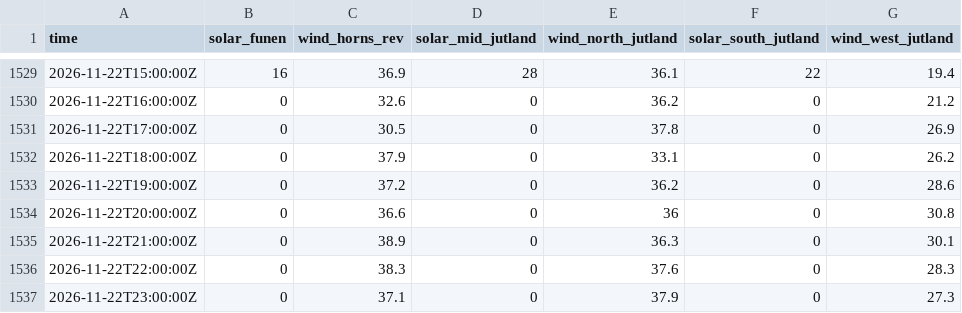
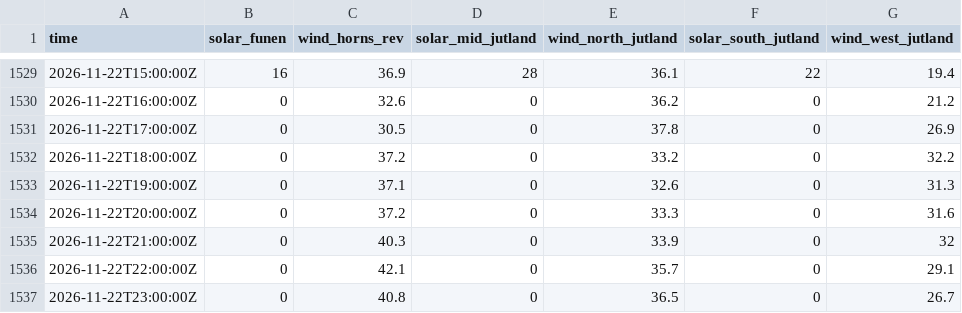
Before and after one commit to tallerzalan/dk1-pipelines, a CSV file: imbalance/live/weather.csv, drawn as a sheet; only a part is shown, gaps mark what is left out.

```diff
--- a/imbalance/live/weather.csv
+++ b/imbalance/live/weather.csv
@@ -1531,7 +1531,7 @@ time,solar_funen,wind_horns_rev,solar_mid_jutland,wind_north_jutland,solar_south
 2026-11-22T17:00:00Z,0,30.5,0,37.8,0,26.9
-2026-11-22T18:00:00Z,0,37.9,0,33.1,0,26.2
-2026-11-22T19:00:00Z,0,37.2,0,36.2,0,28.6
-2026-11-22T20:00:00Z,0,36.6,0,36,0,30.8
-2026-11-22T21:00:00Z,0,38.9,0,36.3,0,30.1
-2026-11-22T22:00:00Z,0,38.3,0,37.6,0,28.3
-2026-11-22T23:00:00Z,0,37.1,0,37.9,0,27.3
+2026-11-22T18:00:00Z,0,37.2,0,33.2,0,32.2
+2026-11-22T19:00:00Z,0,37.1,0,32.6,0,31.3
+2026-11-22T20:00:00Z,0,37.2,0,33.3,0,31.6
+2026-11-22T21:00:00Z,0,40.3,0,33.9,0,32
+2026-11-22T22:00:00Z,0,42.1,0,35.7,0,29.1
+2026-11-22T23:00:00Z,0,40.8,0,36.5,0,26.7
```
Also changed, not shown: imbalance/results/live_scored.csv, imbalance/results/outcomes.csv, 1 other file.
